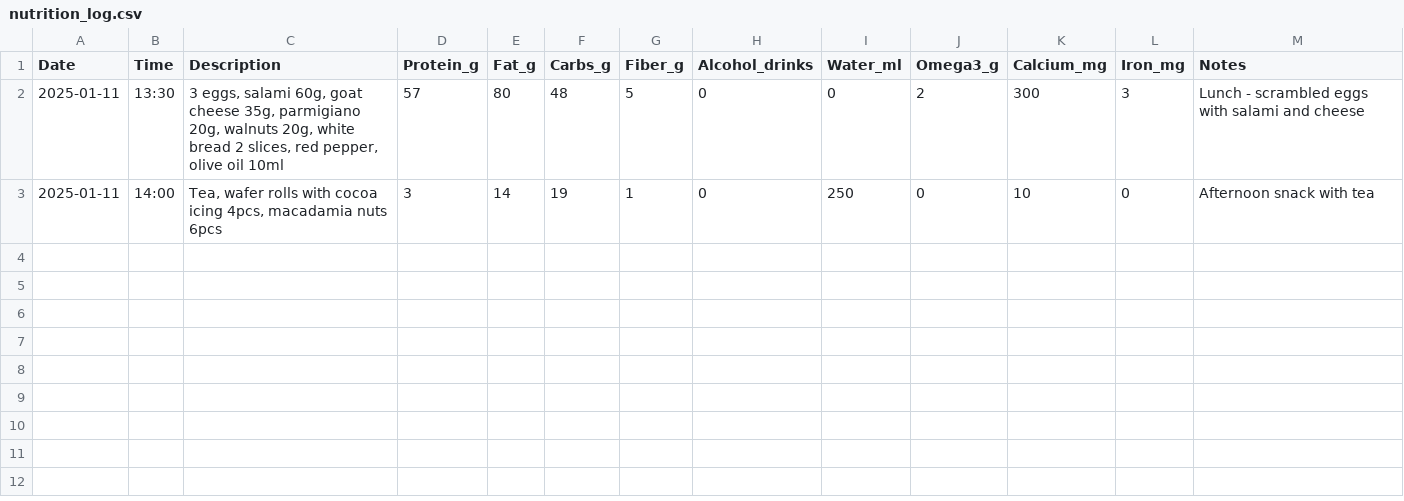
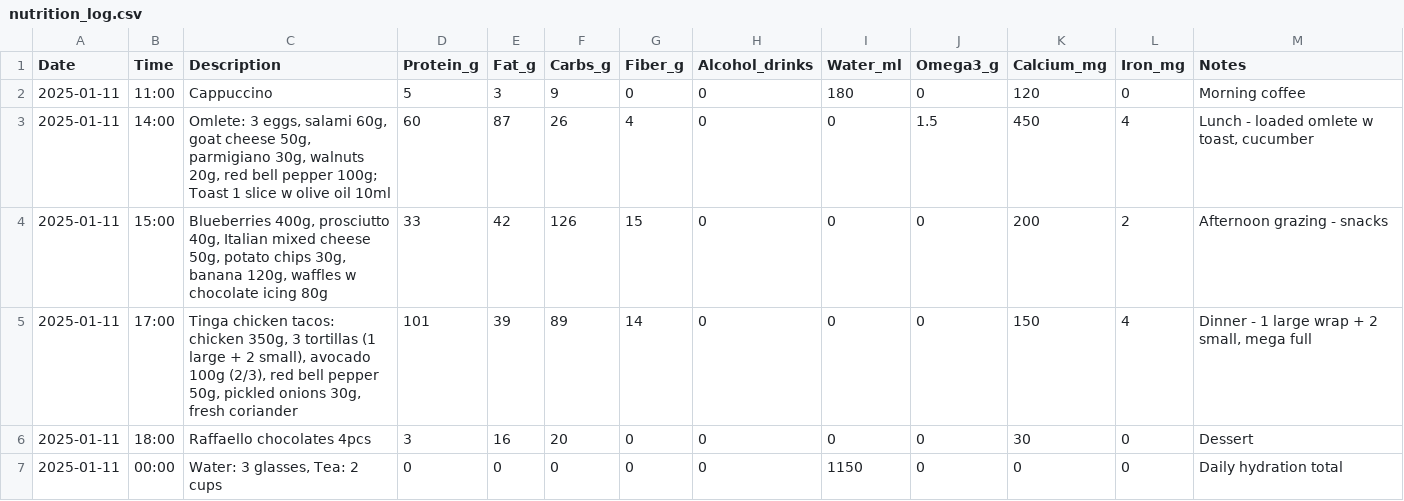
Before and after one commit to ray752/cooking_friend, a CSV file: nutrition_log.csv, drawn as a sheet.

Commit message:
Log full day - 2025-01-11 complete meals

```diff
--- a/nutrition_log.csv
+++ b/nutrition_log.csv
@@ -1,3 +1,7 @@
 Date,Time,Description,Protein_g,Fat_g,Carbs_g,Fiber_g,Alcohol_drinks,Water_ml,Omega3_g,Calcium_mg,Iron_mg,Notes
-2025-01-11,13:30,"3 eggs, salami 60g, goat cheese 35g, parmigiano 20g, walnuts 20g, white bread 2 slices, red pepper, olive oil 10ml",57,80,48,5,0,0,2,300,3,Lunch - scrambled eggs with salami and cheese
-2025-01-11,14:00,"Tea, wafer rolls with cocoa icing 4pcs, macadamia nuts 6pcs",3,14,19,1,0,250,0,10,0,Afternoon snack with tea
+2025-01-11,11:00,Cappuccino,5,3,9,0,0,180,0,120,0,Morning coffee
+2025-01-11,14:00,"Omlete: 3 eggs, salami 60g, goat cheese 50g, parmigiano 30g, walnuts 20g, red bell pepper 100g; Toast 1 slice w olive oil 10ml",60,87,26,4,0,0,1.5,450,4,"Lunch - loaded omlete w toast, cucumber"
+2025-01-11,15:00,"Blueberries 400g, prosciutto 40g, Italian mixed cheese 50g, potato chips 30g, banana 120g, waffles w chocolate icing 80g",33,42,126,15,0,0,0,200,2,Afternoon grazing - snacks
+2025-01-11,17:00,"Tinga chicken tacos: chicken 350g, 3 tortillas (1 large + 2 small), avocado 100g (2/3), red bell pepper 50g, pickled onions 30g, fresh coriander",101,39,89,14,0,0,0,150,4,"Dinner - 1 large wrap + 2 small, mega full"
+2025-01-11,18:00,Raffaello chocolates 4pcs,3,16,20,0,0,0,0,30,0,Dessert
+2025-01-11,00:00,"Water: 3 glasses, Tea: 2 cups",0,0,0,0,0,1150,0,0,0,Daily hydration total
```
